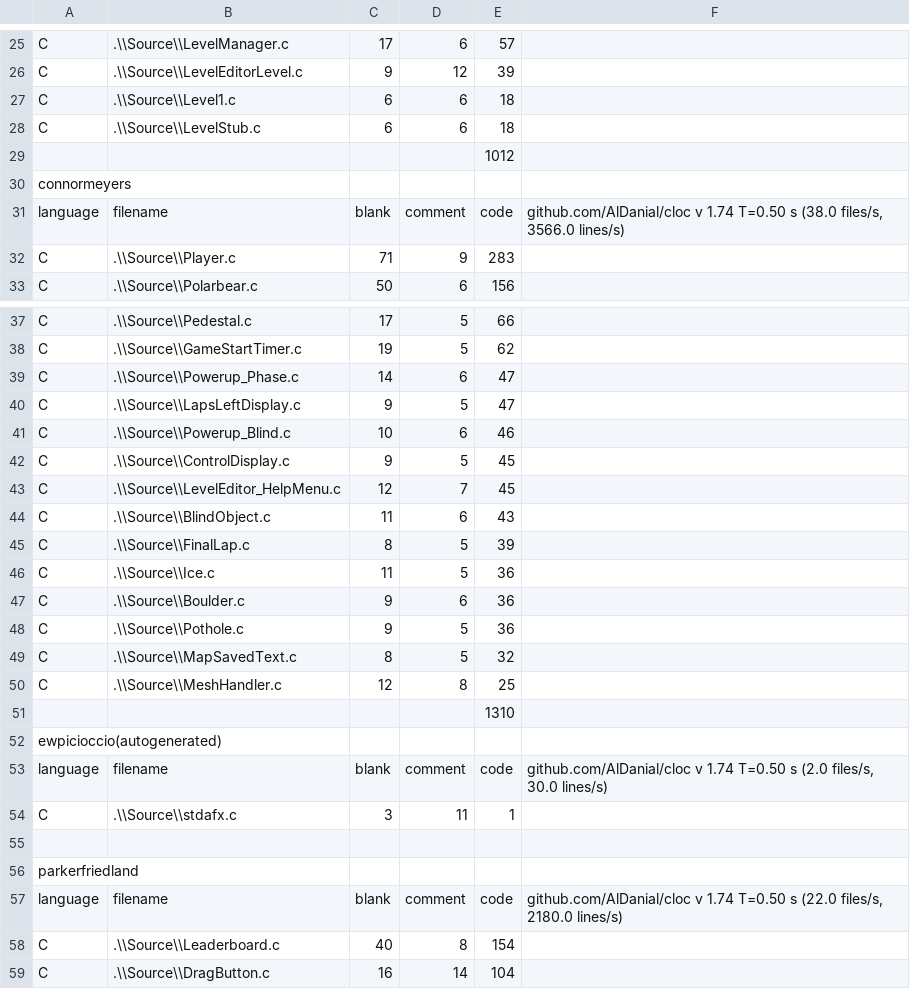
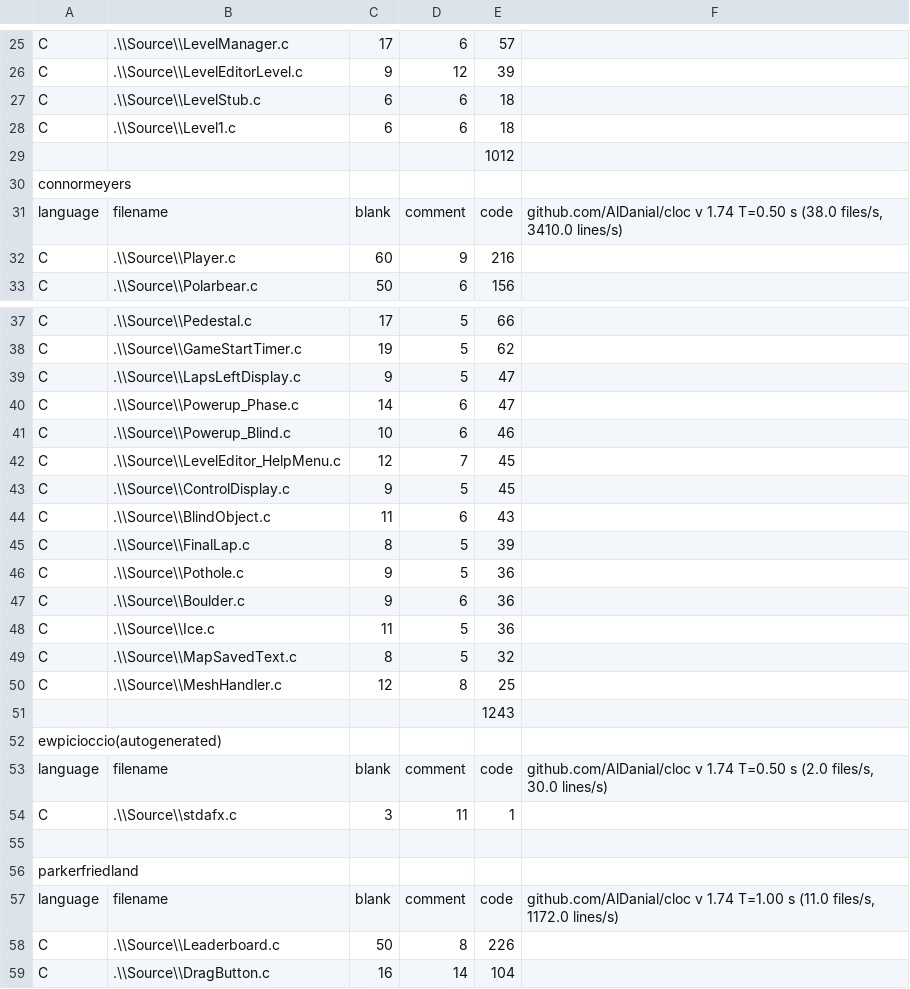
Before and after one commit to Saftur/digipengs, a CSV file: CodeCount.csv, drawn as a sheet; only a part is shown, gaps mark what is left out; the diff covers the shown part only.

```diff
--- a/CodeCount.csv
+++ b/CodeCount.csv
@@ -26,8 +26,8 @@ C,.\\Source\\LevelManager.c,17,6,57,
 C,.\\Source\\LevelEditorLevel.c,9,12,39,
+C,.\\Source\\LevelStub.c,6,6,18,
 C,.\\Source\\Level1.c,6,6,18,
-C,.\\Source\\LevelStub.c,6,6,18,
 ,,,,1012,
 connormeyers,,,,,
-language,filename,blank,comment,code,"github.com/AlDanial/cloc v 1.74  T=0.50 s (38.0 files/s, 3566.0 lines/s)"
-C,.\\Source\\Player.c,71,9,283,
+language,filename,blank,comment,code,"github.com/AlDanial/cloc v 1.74  T=0.50 s (38.0 files/s, 3410.0 lines/s)"
+C,.\\Source\\Player.c,60,9,216,
 C,.\\Source\\Polarbear.c,50,6,156,
@@ -38,15 +38,15 @@ C,.\\Source\\Pedestal.c,17,5,66,
 C,.\\Source\\GameStartTimer.c,19,5,62,
+C,.\\Source\\LapsLeftDisplay.c,9,5,47,
 C,.\\Source\\Powerup_Phase.c,14,6,47,
-C,.\\Source\\LapsLeftDisplay.c,9,5,47,
 C,.\\Source\\Powerup_Blind.c,10,6,46,
+C,.\\Source\\LevelEditor_HelpMenu.c,12,7,45,
 C,.\\Source\\ControlDisplay.c,9,5,45,
-C,.\\Source\\LevelEditor_HelpMenu.c,12,7,45,
 C,.\\Source\\BlindObject.c,11,6,43,
 C,.\\Source\\FinalLap.c,8,5,39,
+C,.\\Source\\Pothole.c,9,5,36,
+C,.\\Source\\Boulder.c,9,6,36,
 C,.\\Source\\Ice.c,11,5,36,
-C,.\\Source\\Boulder.c,9,6,36,
-C,.\\Source\\Pothole.c,9,5,36,
 C,.\\Source\\MapSavedText.c,8,5,32,
 C,.\\Source\\MeshHandler.c,12,8,25,
-,,,,1310,
+,,,,1243,
 ewpicioccio(autogenerated),,,,,
@@ -56,4 +56,4 @@ C,.\\Source\\stdafx.c,3,11,1,
 parkerfriedland,,,,,
-language,filename,blank,comment,code,"github.com/AlDanial/cloc v 1.74  T=0.50 s (22.0 files/s, 2180.0 lines/s)"
-C,.\\Source\\Leaderboard.c,40,8,154,
+language,filename,blank,comment,code,"github.com/AlDanial/cloc v 1.74  T=1.00 s (11.0 files/s, 1172.0 lines/s)"
+C,.\\Source\\Leaderboard.c,50,8,226,
 C,.\\Source\\DragButton.c,16,14,104,
```
Also changed, not shown: 2 edited cells elsewhere in this file, 6 other files.
